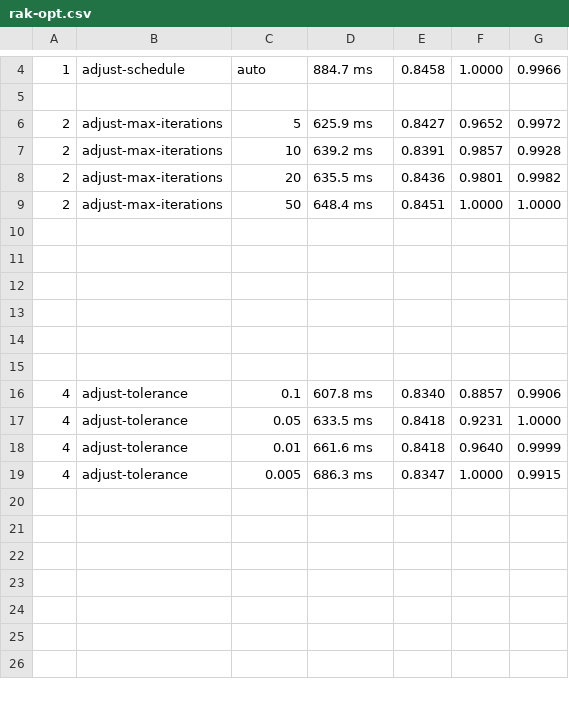
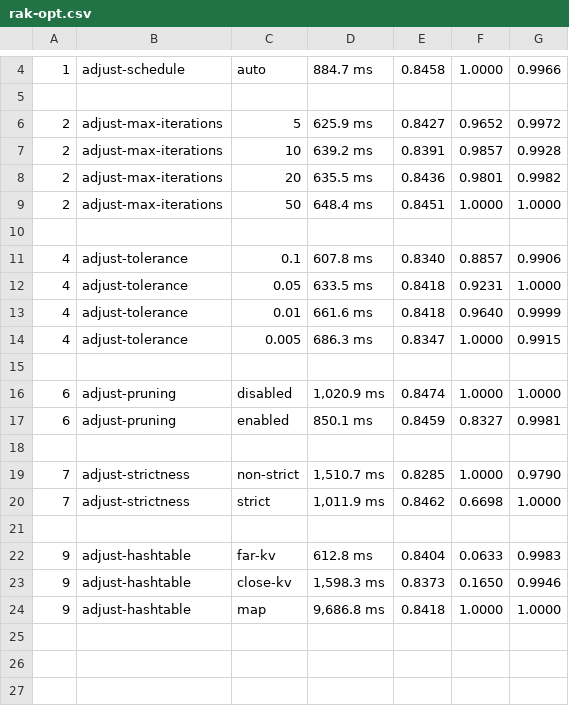
Before and after one commit to merferry/communities-cpu--plots, a CSV file: rak-opt.csv, drawn as a sheet; only a part is shown, gaps mark what is left out; the shorter side is filled out with more unchanged rows; the diff covers the shown part only.

```diff
--- a/rak-opt.csv
+++ b/rak-opt.csv
@@ -10,7 +10,2 @@
 ,,,,,,
-,,,,,,
-,,,,,,
-,,,,,,
-,,,,,,
-,,,,,,
 4,adjust-tolerance,0.1,607.8 ms,0.8340,0.8857,0.9906
@@ -19,2 +14,12 @@
 4,adjust-tolerance,0.005,686.3 ms,0.8347,1.0000,0.9915
+,,,,,,
+6,adjust-pruning,disabled,"1,020.9 ms",0.8474,1.0000,1.0000
+6,adjust-pruning,enabled,850.1 ms,0.8459,0.8327,0.9981
+,,,,,,
+7,adjust-strictness,non-strict,"1,510.7 ms",0.8285,1.0000,0.9790
+7,adjust-strictness,strict,"1,011.9 ms",0.8462,0.6698,1.0000
+,,,,,,
+9,adjust-hashtable,far-kv,612.8 ms,0.8404,0.0633,0.9983
+9,adjust-hashtable,close-kv,"1,598.3 ms",0.8373,0.1650,0.9946
+9,adjust-hashtable,map,"9,686.8 ms",0.8418,1.0000,1.0000
 ,,,,,,
```
Also changed, not shown: 3 removed rows and 6 edited cells elsewhere in this file, 1 other file.
